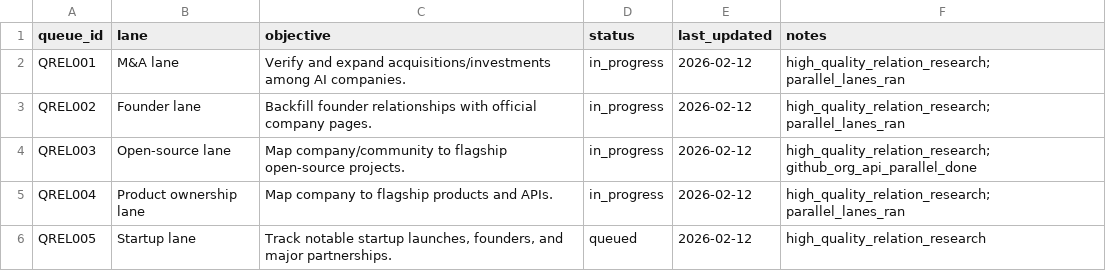
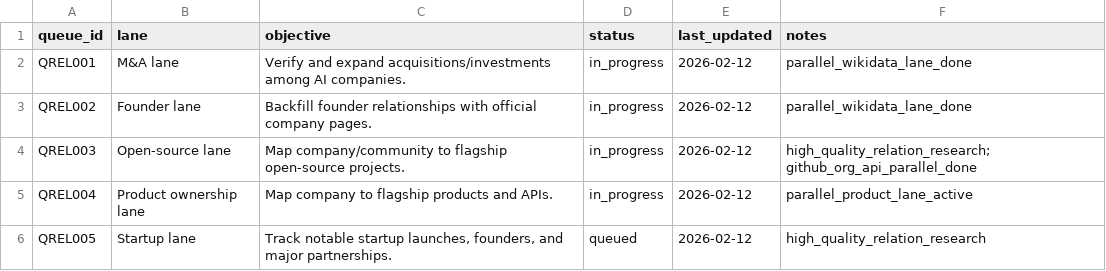
Before and after one commit to Yrd980/ai_research, a CSV file: wiki/index/relation_research_queue.csv, drawn as a sheet.

```diff
--- a/wiki/index/relation_research_queue.csv
+++ b/wiki/index/relation_research_queue.csv
@@ -1,6 +1,6 @@
 queue_id,lane,objective,status,last_updated,notes
-QREL001,M&A lane,Verify and expand acquisitions/investments among AI companies.,in_progress,2026-02-12,high_quality_relation_research; parallel_lanes_ran
-QREL002,Founder lane,Backfill founder relationships with official company pages.,in_progress,2026-02-12,high_quality_relation_research; parallel_lanes_ran
+QREL001,M&A lane,Verify and expand acquisitions/investments among AI companies.,in_progress,2026-02-12,parallel_wikidata_lane_done
+QREL002,Founder lane,Backfill founder relationships with official company pages.,in_progress,2026-02-12,parallel_wikidata_lane_done
 QREL003,Open-source lane,Map company/community to flagship open-source projects.,in_progress,2026-02-12,high_quality_relation_research; github_org_api_parallel_done
-QREL004,Product ownership lane,Map company to flagship products and APIs.,in_progress,2026-02-12,high_quality_relation_research; parallel_lanes_ran
+QREL004,Product ownership lane,Map company to flagship products and APIs.,in_progress,2026-02-12,parallel_product_lane_active
 QREL005,Startup lane,"Track notable startup launches, founders, and major partnerships.",queued,2026-02-12,high_quality_relation_research
```
Also changed, not shown: wiki/index/term_edges.csv, wiki/index/terms.csv, 6 other files.
